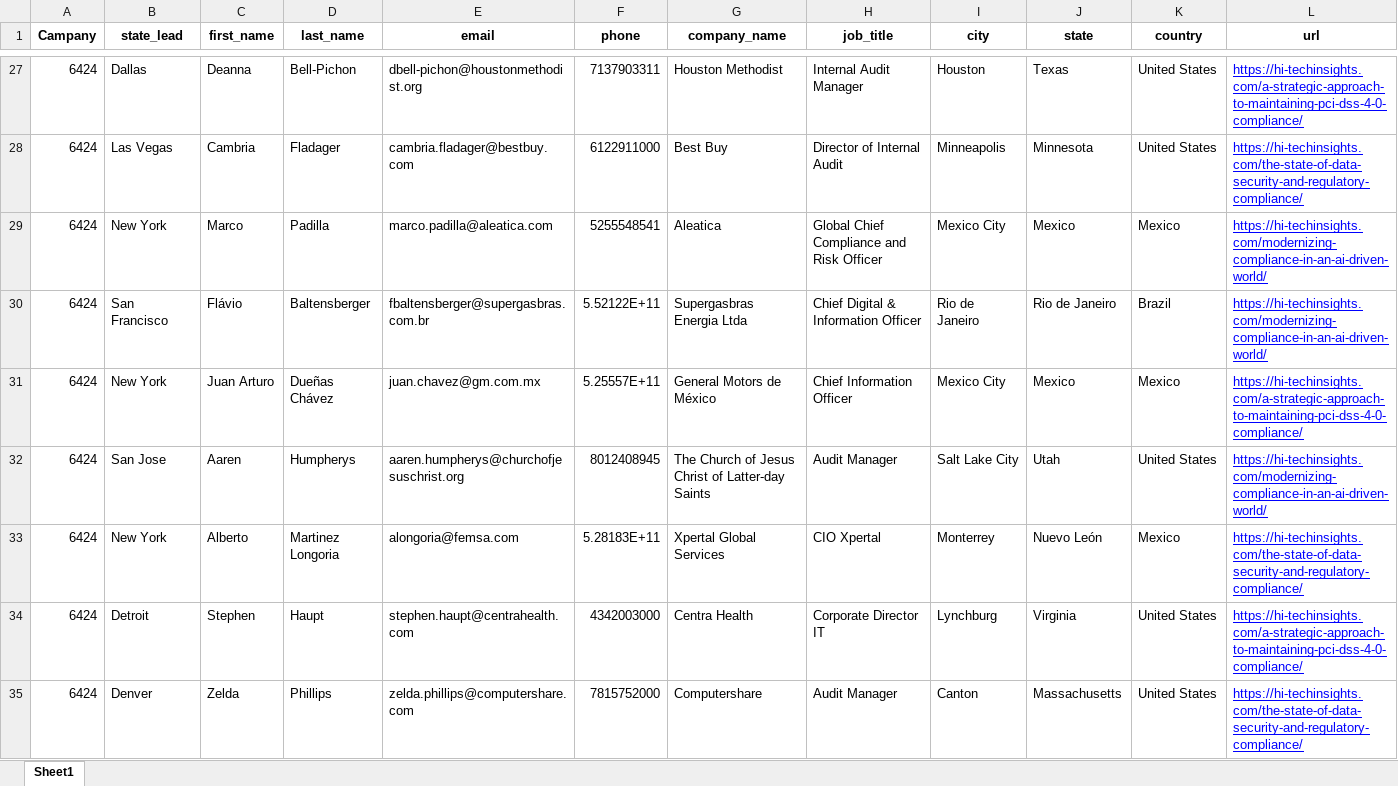
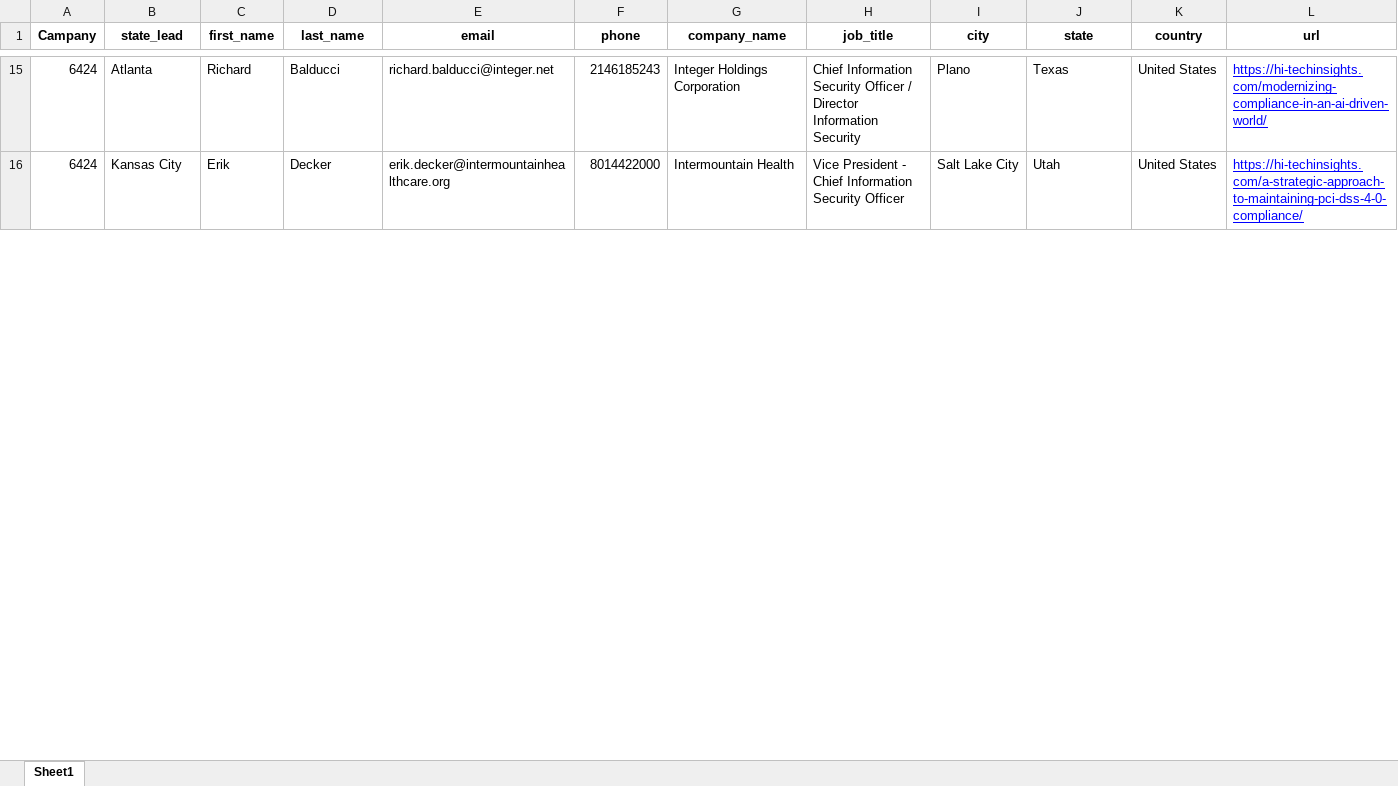
Before and after one commit to Satbir6/BOT-for-form-filling, an Excel workbook: Successful_Submissions.xlsx, sheet Sheet1, drawn as a sheet; only a part is shown, gaps mark what is left out; values as stored, in another font and other column widths than the file's, no borders; removed rows and columns are numbered as before the commit, all else as after; the diff covers the shown part only; the diff names each change by its address in the sheet, - before the commit and + after, or states it on an @@ line.

```diff
--- a/Successful_Submissions.xlsx (sheet Sheet1)
+++ b/Successful_Submissions.xlsx (sheet Sheet1)
-B15 (state_lead): Dallas
+B15 (state_lead): Atlanta
-C15 (first_name): Deanna
+C15 (first_name): Richard
-D15 (last_name): Bell-Pichon
+D15 (last_name): Balducci
-E15 (email): dbell-pichon@houstonmethodist.org
+E15 (email): richard.balducci@integer.net
-F15 (phone): 7137903311
+F15 (phone): 2146185243
-G15 (company_name): Houston Methodist
+G15 (company_name): Integer Holdings Corporation
-H15 (job_title): Internal Audit Manager
+H15 (job_title): Chief Information Security Officer / Director Information Security
-I15 (city): Houston
+I15 (city): Plano
-L15 (url): https://hi-techinsights.com/a-strategic-approach-to-maintaining-pci-dss-4-0-compliance/
+L15 (url): https://hi-techinsights.com/modernizing-compliance-in-an-ai-driven-world/
-row 28: 6424 | Las Vegas | Cambria | Fladager | cambria.fladager@bestbuy.com | 6122911000 | Best Buy | Director of Internal Audit | Minneapolis | Minnesota | United States | https://hi-techinsights.com/the-state-of-data-security-and-regulatory-compliance/
-row 29: 6424 | New York | Marco | Padilla | marco.padilla@aleatica.com | 5255548541 | Aleatica | Global Chief Compliance and Risk Officer | Mexico City | Mexico | Mexico | https://hi-techinsights.com/modernizing-compliance-in-an-ai-driven-world/
-row 30: 6424 | San Francisco | Flávio | Baltensberger | fbaltensberger@supergasbras.com.br | 5.52122E+11 | Supergasbras Energia Ltda | Chief Digital & Information Officer | Rio de Janeiro | Rio de Janeiro | Brazil | https://hi-techinsights.com/modernizing-compliance-in-an-ai-driven-world/
-row 31: 6424 | New York | Juan Arturo | Dueñas Chávez | juan.chavez@gm.com.mx | 5.25557E+11 | General Motors de México | Chief Information Officer | Mexico City | Mexico | Mexico | https://hi-techinsights.com/a-strategic-approach-to-maintaining-pci-dss-4-0-compliance/
-B16 (state_lead): San Jose
+B16 (state_lead): Kansas City
-C16 (first_name): Aaren
+C16 (first_name): Erik
-D16 (last_name): Humpherys
+D16 (last_name): Decker
-E16 (email): aaren.humpherys@churchofjesuschrist.org
+E16 (email): erik.decker@intermountainhealthcare.org
-F16 (phone): 8012408945
+F16 (phone): 8014422000
-G16 (company_name): The Church of Jesus Christ of Latter-day Saints
+G16 (company_name): Intermountain Health
-H16 (job_title): Audit Manager
+H16 (job_title): Vice President - Chief Information Security Officer
-L16 (url): https://hi-techinsights.com/modernizing-compliance-in-an-ai-driven-world/
+L16 (url): https://hi-techinsights.com/a-strategic-approach-to-maintaining-pci-dss-4-0-compliance/
-row 33: 6424 | New York | Alberto | Martinez Longoria | alongoria@femsa.com | 5.28183E+11 | Xpertal Global Services | CIO Xpertal | Monterrey | Nuevo León | Mexico | https://hi-techinsights.com/the-state-of-data-security-and-regulatory-compliance/
-row 34: 6424 | Detroit | Stephen | Haupt | stephen.haupt@centrahealth.com | 4342003000 | Centra Health | Corporate Director IT | Lynchburg | Virginia | United States | https://hi-techinsights.com/a-strategic-approach-to-maintaining-pci-dss-4-0-compliance/
-row 35: 6424 | Denver | Zelda | Phillips | zelda.phillips@computershare.com | 7815752000 | Computershare | Audit Manager | Canton | Massachusetts | United States | https://hi-techinsights.com/the-state-of-data-security-and-regulatory-compliance/
```
Also changed, not shown: 7 added rows, 50 removed rows and 137 edited cells elsewhere in this sheet, State Names.xlsx, 6 other files.
